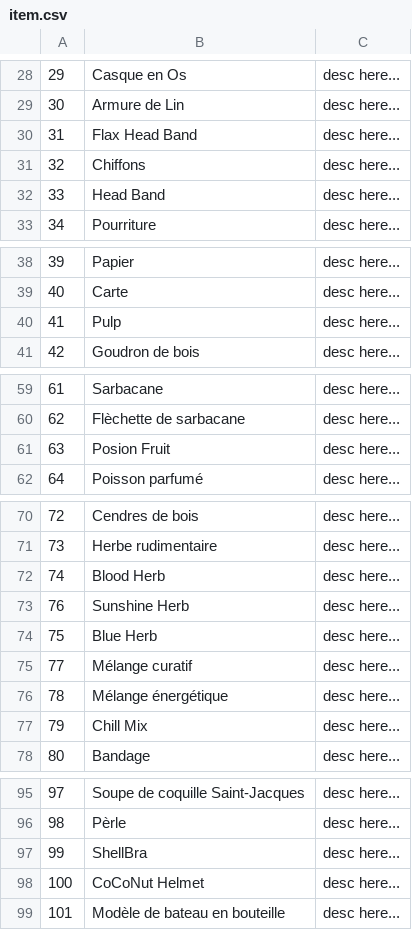
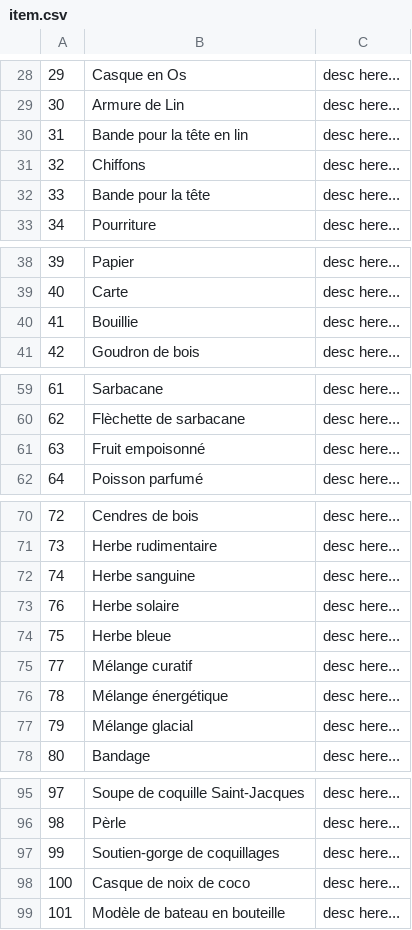
Before and after one commit to justusgamelab2016/LW-translation, a CSV file: language/fr/item.csv, drawn as a sheet; only a part is shown, gaps mark what is left out; the diff covers the shown part only.

Commit message:
Update item.csv

```diff
--- a/language/fr/item.csv
+++ b/language/fr/item.csv
@@ -29,5 +29,5 @@
 30,Armure de Lin,desc here...
-31,Flax Head Band,desc here...
+31,Bande pour la tête en lin,desc here...
 32,Chiffons,desc here...
-33,Head Band,desc here...
+33,Bande pour la tête,desc here...
 34,Pourriture,desc here...
@@ -39,3 +39,3 @@
 40,Carte,desc here...
-41,Pulp,desc here...
+41,Bouillie,desc here...
 42,Goudron de bois,desc here...
@@ -60,3 +60,3 @@
 62,Flèchette de sarbacane,desc here...
-63,Posion Fruit,desc here...
+63,Fruit empoisonné,desc here...
 64,Poisson parfumé,desc here...
@@ -71,8 +71,8 @@
 73,Herbe rudimentaire,desc here...
-74,Blood Herb,desc here...
-76,Sunshine Herb,desc here...
-75,Blue Herb,desc here...
+74,Herbe sanguine,desc here...
+76,Herbe solaire,desc here...
+75,Herbe bleue,desc here...
 77,Mélange curatif,desc here...
 78,Mélange énergétique,desc here...
-79,Chill Mix,desc here...
+79,Mélange glacial,desc here...
 80,Bandage,desc here...
@@ -96,4 +96,4 @@
 98,Pèrle,desc here...
-99,ShellBra,desc here...
-100,CoCoNut Helmet,desc here...
+99,Soutien-gorge de coquillages,desc here...
+100,Casque de noix de coco,desc here...
 101,Modèle de bateau en bouteille,desc here...
```
Also changed, not shown: 2 edited cells elsewhere in this file.
